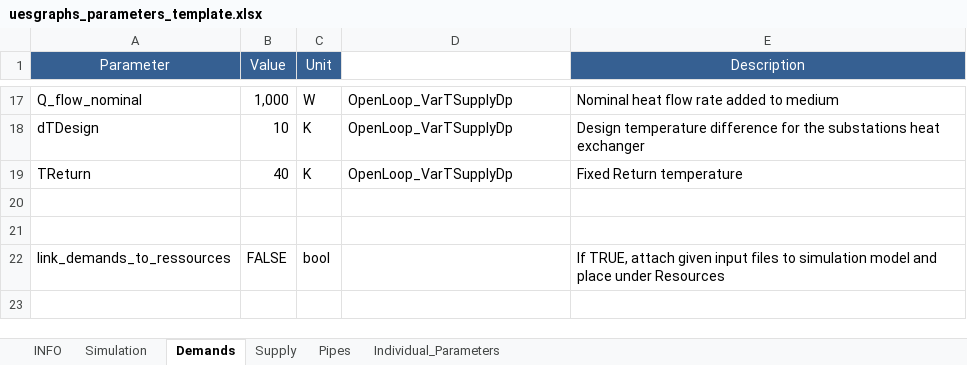
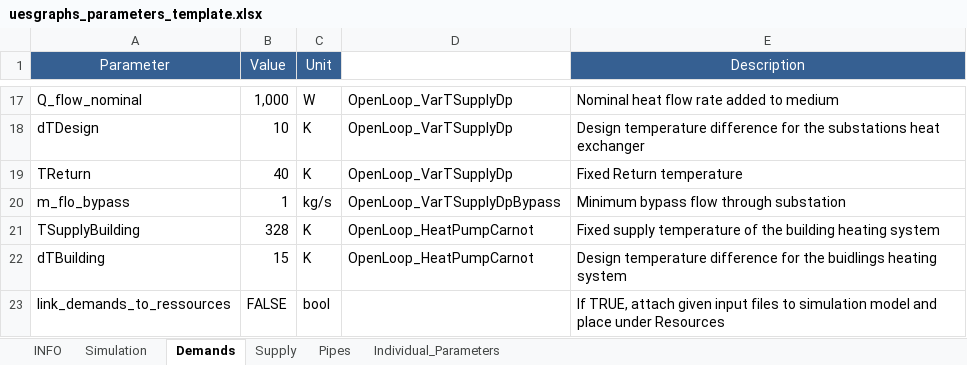
Before and after one commit to RWTH-EBC/uesgraphs, an Excel workbook: uesgraphs/data/uesgraphs_parameters_template.xlsx, sheet Demands, drawn as a sheet; only a part is shown, gaps mark what is left out; values as stored, in another font and other column widths than the file's, no borders; the diff names each change by its address in the sheet, - before the commit and + after, or states it on an @@ line.

Commit message:
Modified excel

```diff
--- a/uesgraphs/data/uesgraphs_parameters_template.xlsx (sheet Demands)
+++ b/uesgraphs/data/uesgraphs_parameters_template.xlsx (sheet Demands)
-row 20: (empty)
+row 20: m_flo_bypass | 1 | kg/s | OpenLoop_VarTSupplyDpBypass | Minimum bypass flow through substation
-row 21: (empty)
+row 21: TSupplyBuilding | 328 | K | OpenLoop_HeatPumpCarnot | Fixed supply temperature of the building heating system
+row 22: dTBuilding | 15 | K | OpenLoop_HeatPumpCarnot | Design temperature difference for the buidlings heating system
```
